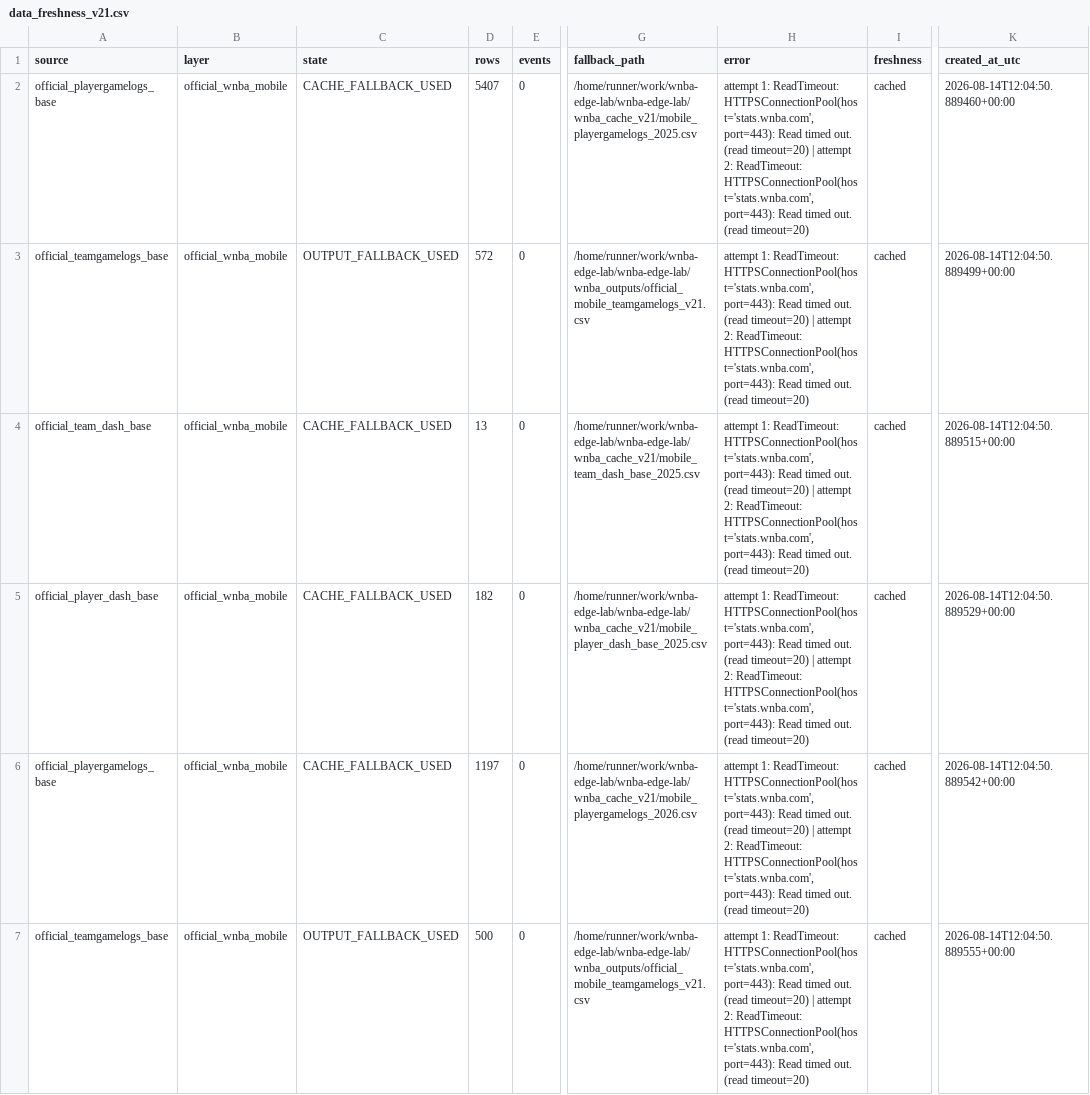
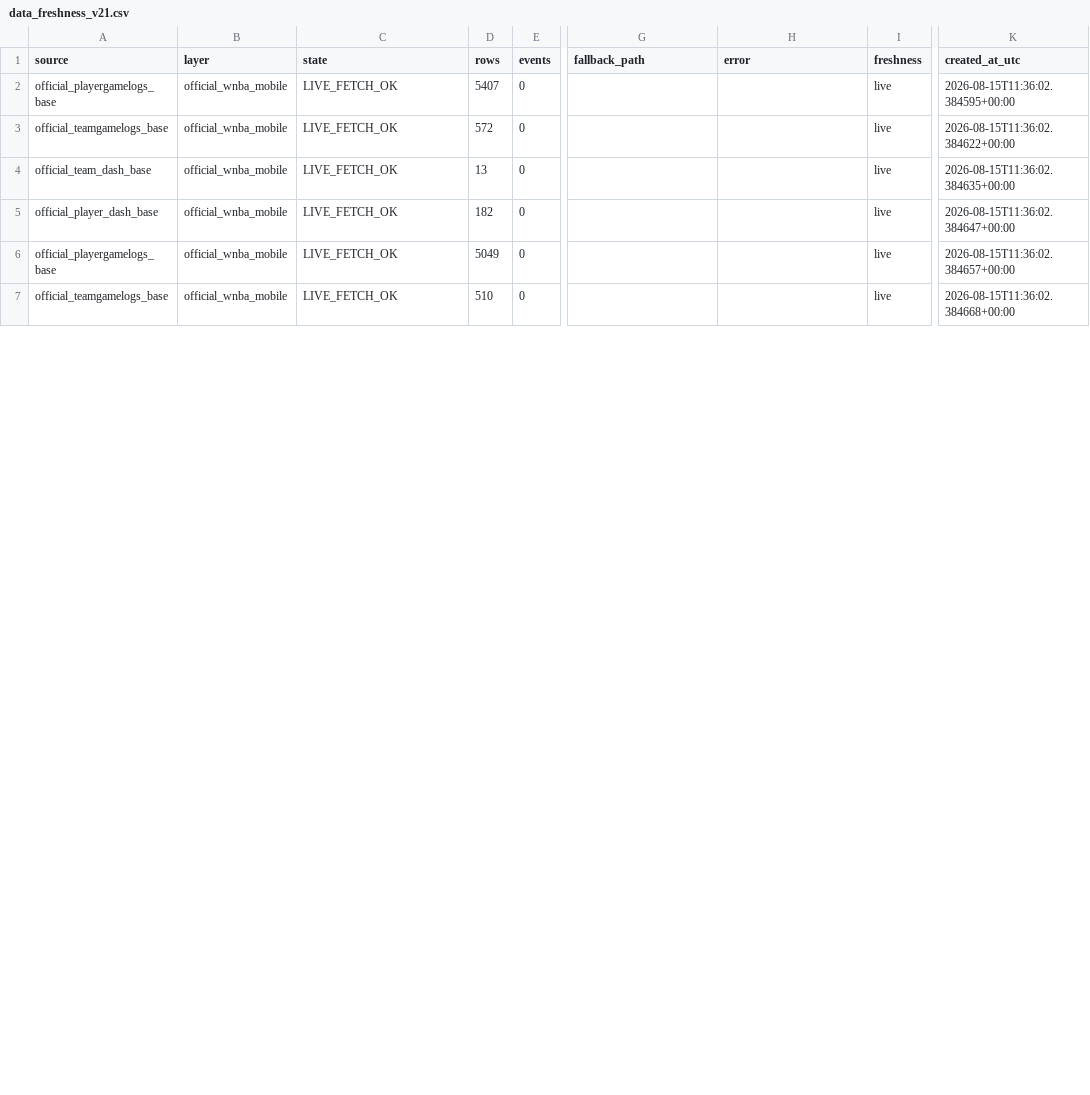
Before and after one commit to damoutinho11-art/wnba-edge-lab, a CSV file: wnba_outputs/data_freshness_v21.csv, drawn as a sheet; only a part is shown, gaps mark what is left out; the diff covers the shown part only; the diff names each change by its address in the sheet, - before the commit and + after, or states it on an @@ line.

```diff
--- a/wnba_outputs/data_freshness_v21.csv
+++ b/wnba_outputs/data_freshness_v21.csv
-C2 (state): CACHE_FALLBACK_USED
+C2 (state): LIVE_FETCH_OK
-G2 (fallback_path): /home/runner/work/wnba-edge-lab/wnba-edge-lab/wnba_cache_v21/mobile_playergamelogs_2025.csv
+G2 (fallback_path): (empty)
-H2:H7 (error): attempt 1: ReadTimeout: HTTPSConnectionPool(host='stats.wnba.com', port=443): Read timed out. (read timeout=20) | attempt 2: ReadTimeout: HTTPSConnectionPool(host='stats.wnba.com', port=443): Read timed out. (read timeout=20)
+H2:H7 (error): (empty)
-I2:I7 (freshness): cached
+I2:I7 (freshness): live
-K2 (created_at_utc): 2026-08-14T12:04:50.889460+00:00
+K2 (created_at_utc): 2026-08-15T11:36:02.384595+00:00
-C3 (state): OUTPUT_FALLBACK_USED
+C3 (state): LIVE_FETCH_OK
-G3 (fallback_path): /home/runner/work/wnba-edge-lab/wnba-edge-lab/wnba_outputs/official_mobile_teamgamelogs_v21.csv
+G3 (fallback_path): (empty)
-K3 (created_at_utc): 2026-08-14T12:04:50.889499+00:00
+K3 (created_at_utc): 2026-08-15T11:36:02.384622+00:00
-C4:C6 (state): CACHE_FALLBACK_USED
+C4:C6 (state): LIVE_FETCH_OK
-G4 (fallback_path): /home/runner/work/wnba-edge-lab/wnba-edge-lab/wnba_cache_v21/mobile_team_dash_base_2025.csv
+G4 (fallback_path): (empty)
-K4 (created_at_utc): 2026-08-14T12:04:50.889515+00:00
+K4 (created_at_utc): 2026-08-15T11:36:02.384635+00:00
-G5 (fallback_path): /home/runner/work/wnba-edge-lab/wnba-edge-lab/wnba_cache_v21/mobile_player_dash_base_2025.csv
+G5 (fallback_path): (empty)
-K5 (created_at_utc): 2026-08-14T12:04:50.889529+00:00
+K5 (created_at_utc): 2026-08-15T11:36:02.384647+00:00
-D6 (rows): 1197
+D6 (rows): 5049
-G6 (fallback_path): /home/runner/work/wnba-edge-lab/wnba-edge-lab/wnba_cache_v21/mobile_playergamelogs_2026.csv
+G6 (fallback_path): (empty)
-K6 (created_at_utc): 2026-08-14T12:04:50.889542+00:00
+K6 (created_at_utc): 2026-08-15T11:36:02.384657+00:00
-C7 (state): OUTPUT_FALLBACK_USED
+C7 (state): LIVE_FETCH_OK
-D7 (rows): 500
+D7 (rows): 510
-G7 (fallback_path): /home/runner/work/wnba-edge-lab/wnba-edge-lab/wnba_outputs/official_mobile_teamgamelogs_v21.csv
+G7 (fallback_path): (empty)
-K7 (created_at_utc): 2026-08-14T12:04:50.889555+00:00
+K7 (created_at_utc): 2026-08-15T11:36:02.384668+00:00
```
Also changed, not shown: 26 edited cells elsewhere in this file, wnba_outputs/hermes_advisory_queue_v21.csv, wnba_outputs/model_result_tracking_v21_9.csv, 41 other files.
